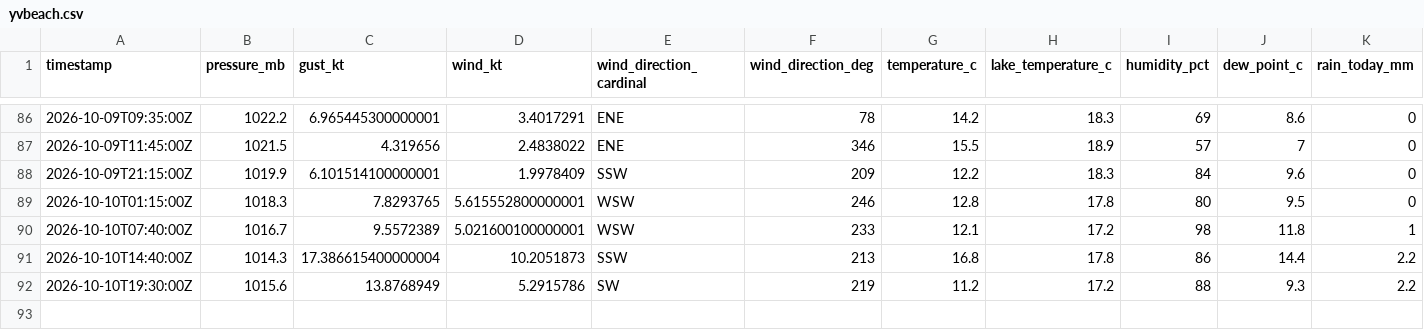
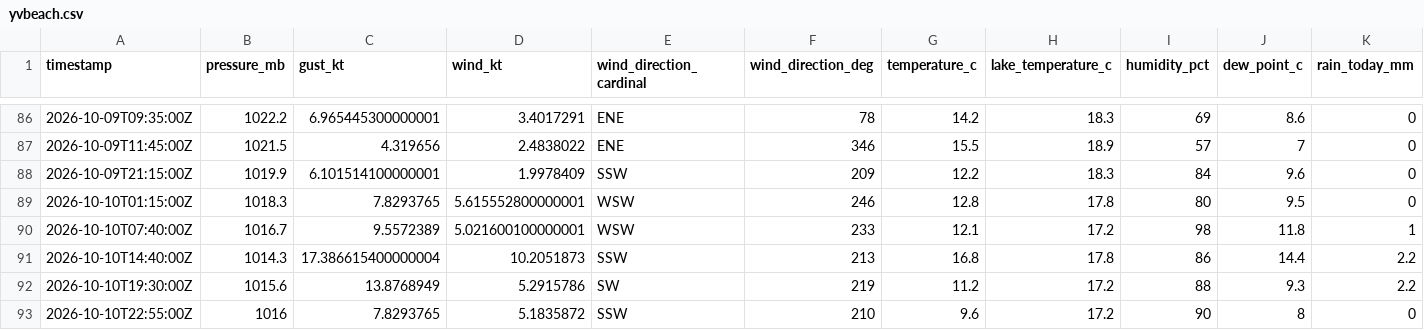
Before and after one commit to marcburri/kite-weather, a CSV file: data/yvbeach.csv, drawn as a sheet; only a part is shown, gaps mark what is left out.

```diff
--- a/data/yvbeach.csv
+++ b/data/yvbeach.csv
@@ -92 +92,2 @@ timestamp,pressure_mb,gust_kt,wind_kt,wind_direction_cardinal,wind_direction_deg
 2026-10-10T19:30:00Z,1015.6,13.8768949,5.2915786,SW,219,11.2,17.2,88,9.3,2.2
+2026-10-10T22:55:00Z,1016,7.8293765,5.1835872,SSW,210,9.6,17.2,90,8,0
```
Also changed, not shown: data/silvaplana.csv.
